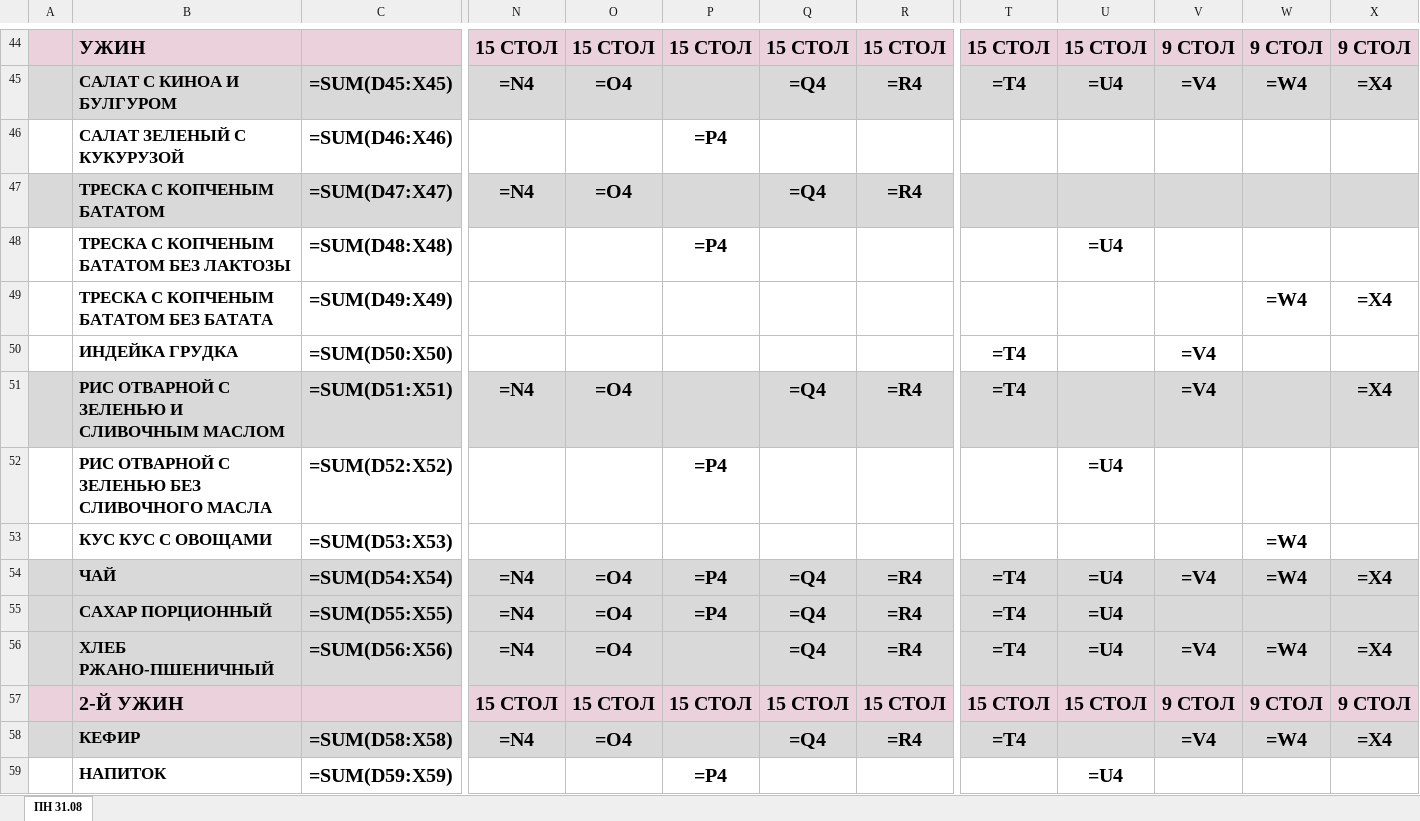
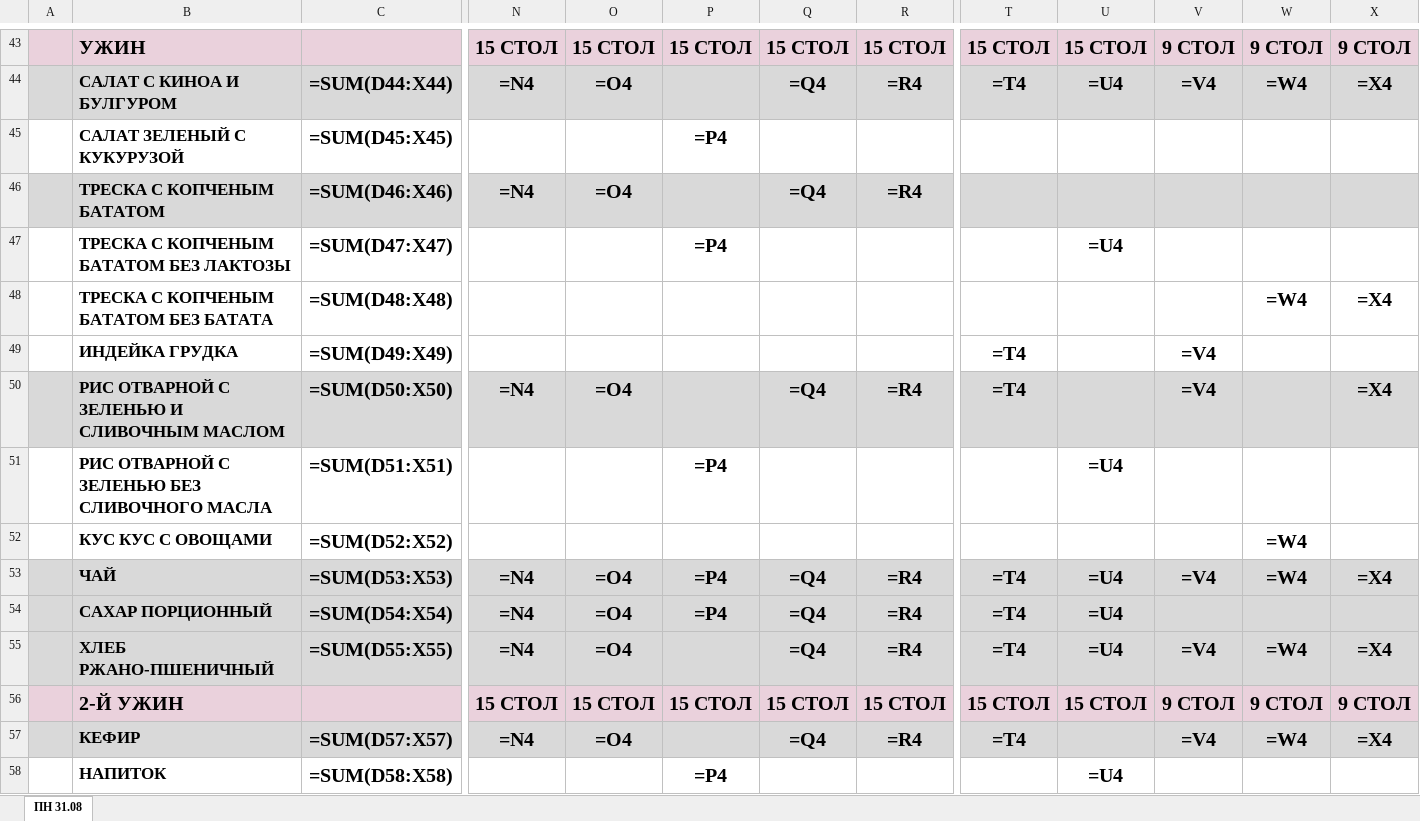
Before and after one commit to zakhsergey7-pixel/11, an Excel workbook: output/Гонконг 31.08.2026 (обработка).xlsx, sheet ПН 31.08, drawn as a sheet; only a part is shown, gaps mark what is left out; values as stored, in another font and other column widths than the file's, no borders; formulas without a stored value are shown as written; removed rows and columns are numbered as before the commit, all else as after; rows hold the shown columns only; the diff covers the shown part only; the diff names each change by its address in the sheet, - before the commit and + after, or states it on an @@ line.

```diff
--- a/output/Гонконг 31.08.2026 (обработка).xlsx (sheet ПН 31.08)
+++ b/output/Гонконг 31.08.2026 (обработка).xlsx (sheet ПН 31.08)
-C44: =SUM(D45:X45)
+C44: =SUM(D44:X44)
-C45: =SUM(D46:X46)
+C45: =SUM(D45:X45)
-C46: =SUM(D47:X47)
+C46: =SUM(D46:X46)
-C47: =SUM(D48:X48)
+C47: =SUM(D47:X47)
-C48: =SUM(D49:X49)
+C48: =SUM(D48:X48)
-C49: =SUM(D50:X50)
+C49: =SUM(D49:X49)
-C50: =SUM(D51:X51)
+C50: =SUM(D50:X50)
-C51: =SUM(D52:X52)
+C51: =SUM(D51:X51)
-C52: =SUM(D53:X53)
+C52: =SUM(D52:X52)
+row 53:  | ЧАЙ | =SUM(D53:X53) | =N4 | =O4 | =P4 | =Q4 | =R4 | =T4 | =U4 | =V4 | =W4 | =X4
-B54: ЧАЙ
+B54: САХАР ПОРЦИОННЫЙ
-V54: =V4
+V54: (empty)
-W54: =W4
+W54: (empty)
-X54: =X4
+X54: (empty)
-B55: САХАР ПОРЦИОННЫЙ
+B55: ХЛЕБ РЖАНО-ПШЕНИЧНЫЙ
-P55: =P4
+P55: (empty)
-V55: (empty)
+V55: =V4
-W55: (empty)
+W55: =W4
-X55: (empty)
+X55: =X4
-row 56:  | ХЛЕБ РЖАНО-ПШЕНИЧНЫЙ | =SUM(D56:X56) | =N4 | =O4 |  | =Q4 | =R4 | =T4 | =U4 | =V4 | =W4 | =X4
-C57: =SUM(D58:X58)
+C57: =SUM(D57:X57)
-C58: =SUM(D59:X59)
+C58: =SUM(D58:X58)
```
Also changed, not shown: 1 removed row, 56 edited cells and cell formats elsewhere in this sheet, 2 other files.
